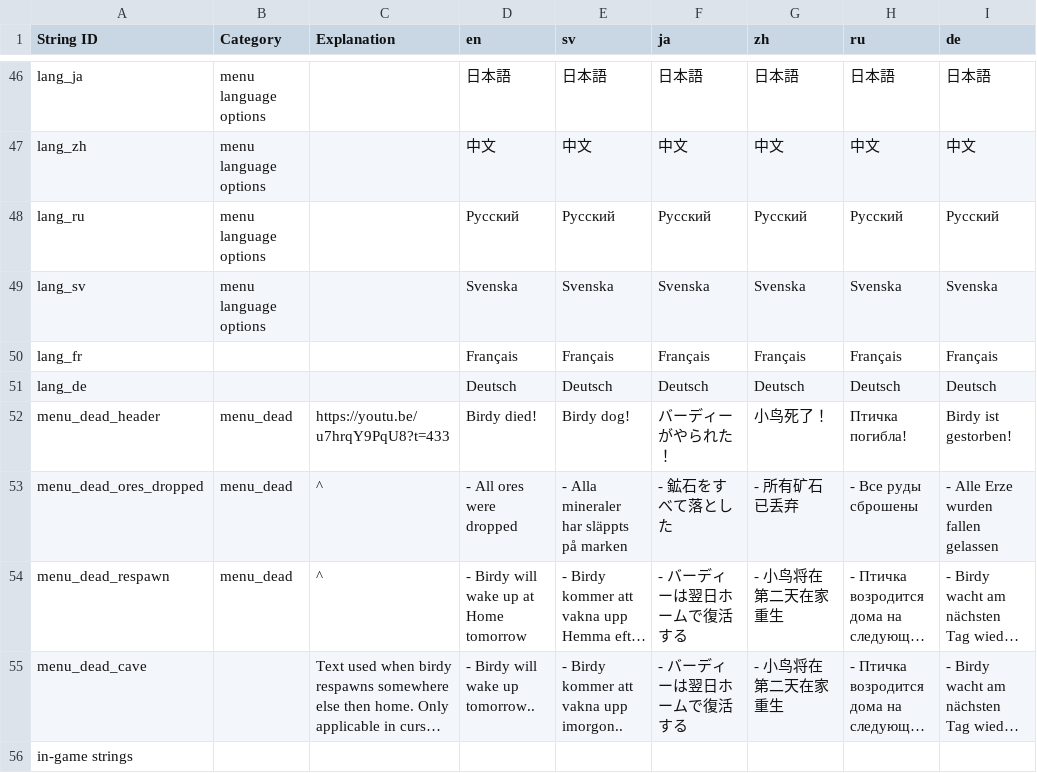
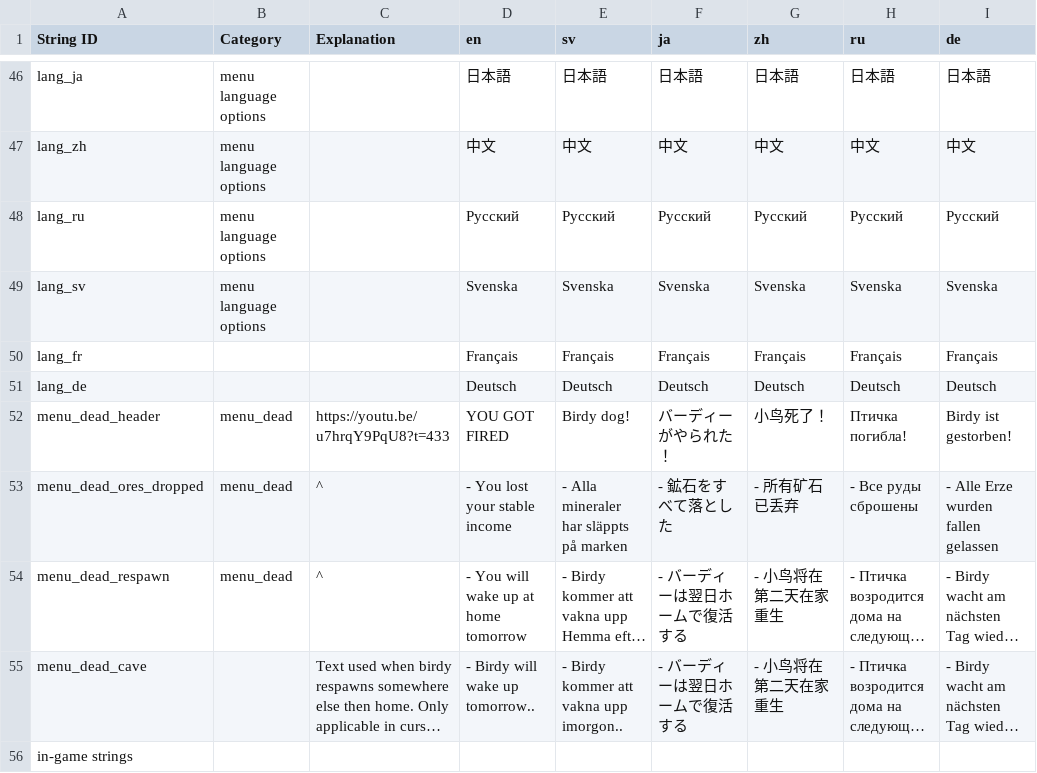
Before and after one commit to Mnniska/drillbird2, a CSV file: drillbird/Resources/Localization/Drillbird translation doc.csv, drawn as a sheet; only a part is shown, gaps mark what is left out; long unchanged cells end in …; the diff names each change by its address in the sheet, - before the commit and + after, or states it on an @@ line.

```diff
--- a/drillbird/Resources/Localization/Drillbird translation doc.csv
+++ b/drillbird/Resources/Localization/Drillbird translation doc.csv
-D52 (en): Birdy died!
+D52 (en): YOU GOT FIRED
-D53 (en): - All ores were dropped
+D53 (en): - You lost your stable income
-D54 (en): - Birdy will wake up at Home tomorrow
+D54 (en): - You will wake up at home tomorrow
```
Also changed, not shown: 4 other files.
